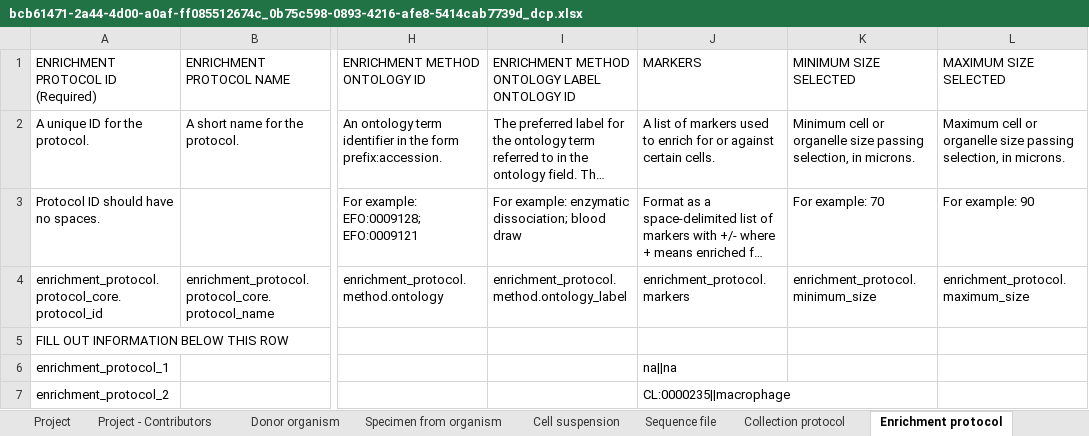
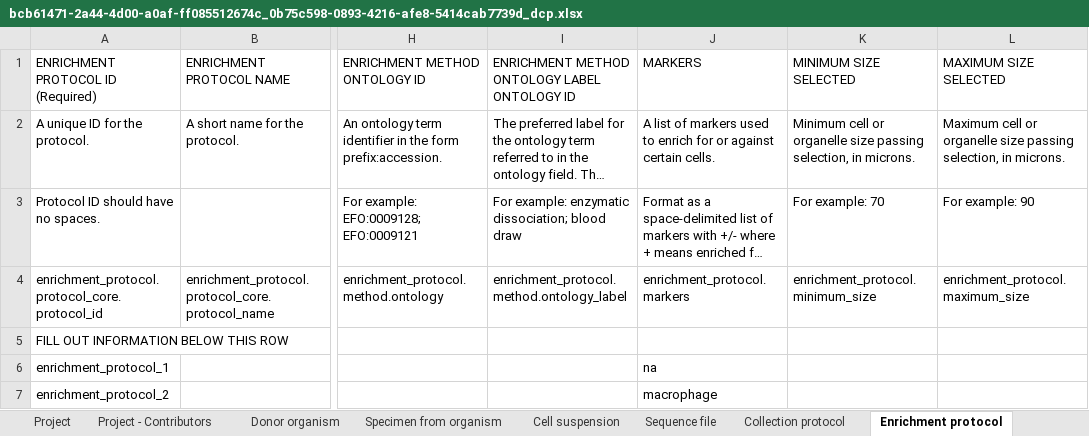
Before and after one commit to arschat/tier1_to_dcp, an Excel workbook: metadata/bcb61471-2a44-4d00-a0af-ff085512674c_0b75c598-0893-4216-afe8-5414cab7739d_dcp.xlsx, sheet Enrichment protocol, drawn as a sheet; only a part is shown, gaps mark what is left out; long unchanged cells end in …; values as stored, in another font and other column widths than the file's, no borders; the diff names each change by its address in the sheet, - before the commit and + after, or states it on an @@ line.

```diff
--- a/metadata/bcb61471-2a44-4d00-a0af-ff085512674c_0b75c598-0893-4216-afe8-5414cab7739d_dcp.xlsx (sheet Enrichment protocol)
+++ b/metadata/bcb61471-2a44-4d00-a0af-ff085512674c_0b75c598-0893-4216-afe8-5414cab7739d_dcp.xlsx (sheet Enrichment protocol)
-J6 (MARKERS): na||na
+J6 (MARKERS): na
-J7 (MARKERS): CL:0000235||macrophage
+J7 (MARKERS): macrophage
```
Also changed, not shown: sheet Cell suspension, 1 other file.
